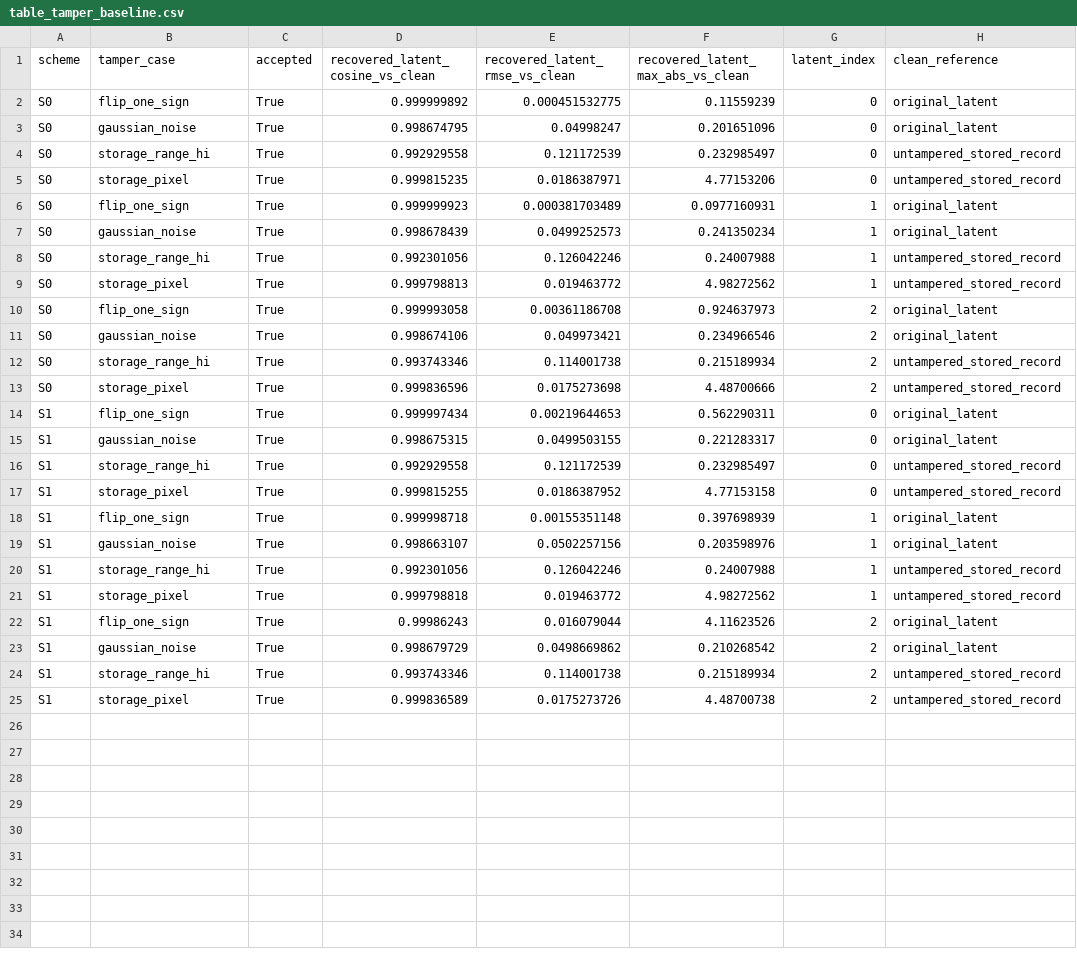
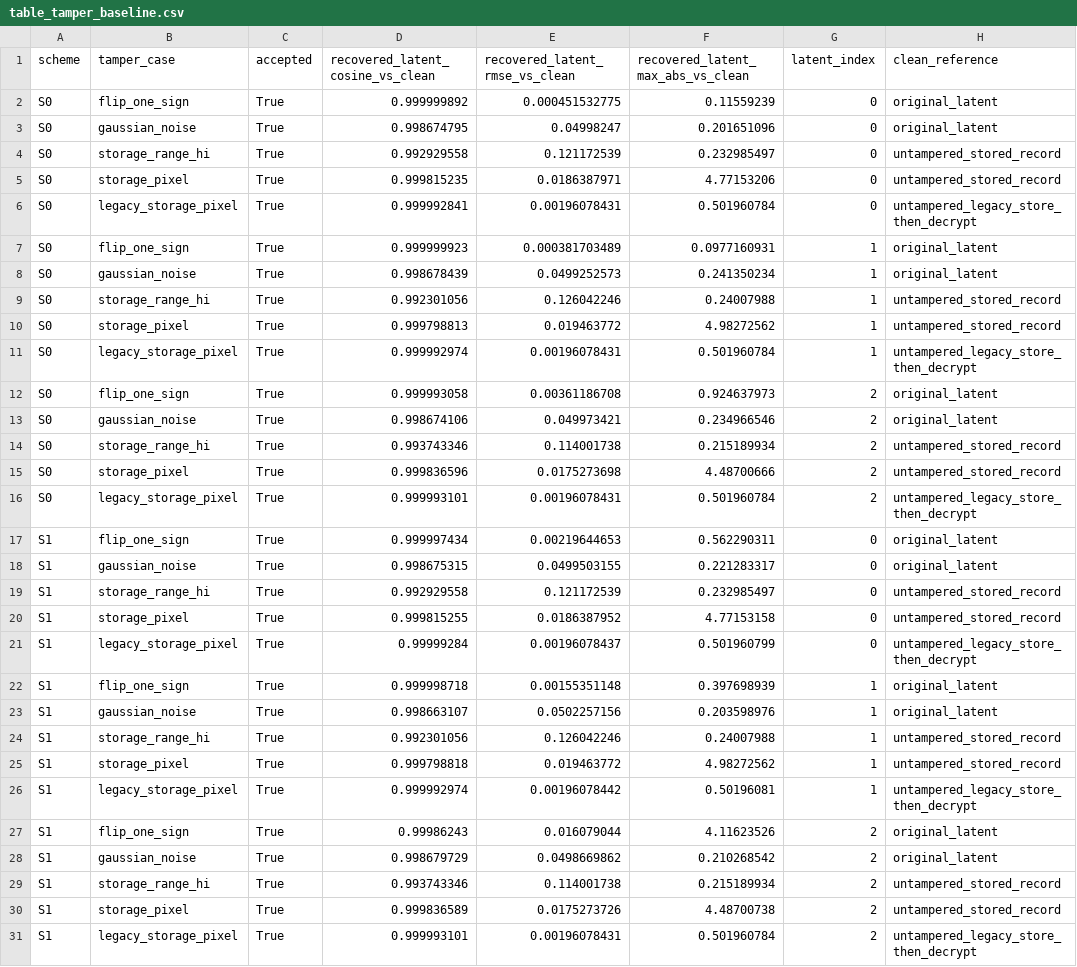
Before and after one commit to RecorderZero/x-ray_sec, a CSV file: paper_assets/tables/table_tamper_baseline.csv, drawn as a sheet.

```diff
--- a/paper_assets/tables/table_tamper_baseline.csv
+++ b/paper_assets/tables/table_tamper_baseline.csv
@@ -5,2 +5,3 @@ S0,storage_range_hi,True,0.992929558,0.121172539,0.232985497,0,untampered_stored
 S0,storage_pixel,True,0.999815235,0.0186387971,4.77153206,0,untampered_stored_record
+S0,legacy_storage_pixel,True,0.999992841,0.00196078431,0.501960784,0,untampered_legacy_store_then_decrypt
 S0,flip_one_sign,True,0.999999923,0.000381703489,0.0977160931,1,original_latent
@@ -9,2 +10,3 @@ S0,storage_range_hi,True,0.992301056,0.126042246,0.24007988,1,untampered_stored_
 S0,storage_pixel,True,0.999798813,0.019463772,4.98272562,1,untampered_stored_record
+S0,legacy_storage_pixel,True,0.999992974,0.00196078431,0.501960784,1,untampered_legacy_store_then_decrypt
 S0,flip_one_sign,True,0.999993058,0.00361186708,0.924637973,2,original_latent
@@ -13,2 +15,3 @@ S0,storage_range_hi,True,0.993743346,0.114001738,0.215189934,2,untampered_stored
 S0,storage_pixel,True,0.999836596,0.0175273698,4.48700666,2,untampered_stored_record
+S0,legacy_storage_pixel,True,0.999993101,0.00196078431,0.501960784,2,untampered_legacy_store_then_decrypt
 S1,flip_one_sign,True,0.999997434,0.00219644653,0.562290311,0,original_latent
@@ -17,2 +20,3 @@ S1,storage_range_hi,True,0.992929558,0.121172539,0.232985497,0,untampered_stored
 S1,storage_pixel,True,0.999815255,0.0186387952,4.77153158,0,untampered_stored_record
+S1,legacy_storage_pixel,True,0.99999284,0.00196078437,0.501960799,0,untampered_legacy_store_then_decrypt
 S1,flip_one_sign,True,0.999998718,0.00155351148,0.397698939,1,original_latent
@@ -21,2 +25,3 @@ S1,storage_range_hi,True,0.992301056,0.126042246,0.24007988,1,untampered_stored_
 S1,storage_pixel,True,0.999798818,0.019463772,4.98272562,1,untampered_stored_record
+S1,legacy_storage_pixel,True,0.999992974,0.00196078442,0.50196081,1,untampered_legacy_store_then_decrypt
 S1,flip_one_sign,True,0.99986243,0.016079044,4.11623526,2,original_latent
@@ -25 +30,2 @@ S1,storage_range_hi,True,0.993743346,0.114001738,0.215189934,2,untampered_stored
 S1,storage_pixel,True,0.999836589,0.0175273726,4.48700738,2,untampered_stored_record
+S1,legacy_storage_pixel,True,0.999993101,0.00196078431,0.501960784,2,untampered_legacy_store_then_decrypt
```
Also changed, not shown: 4 other files.
